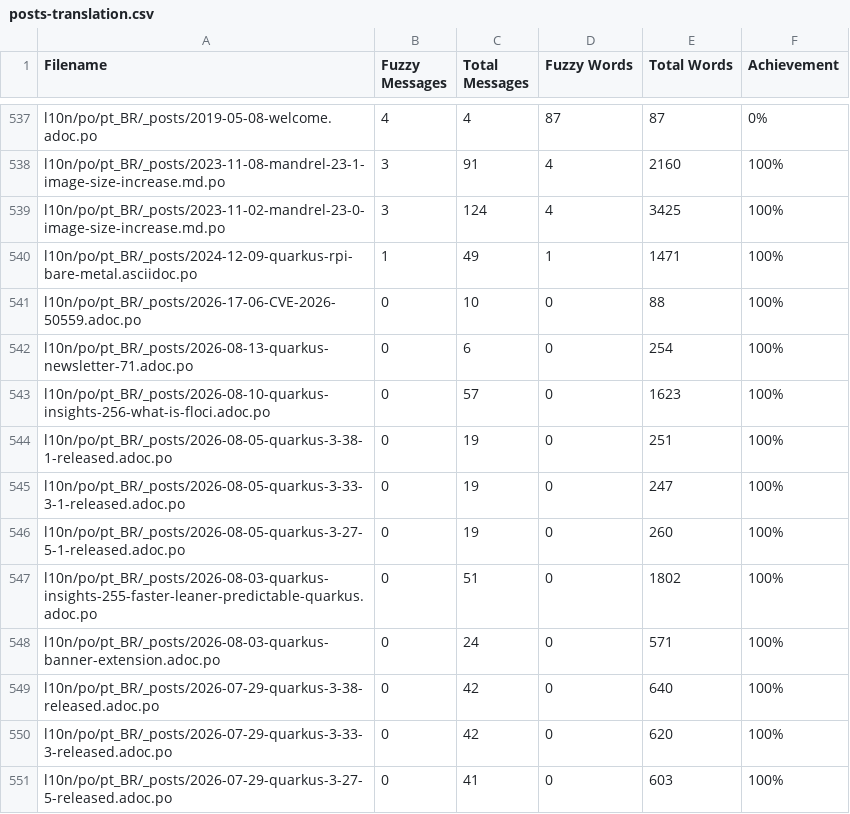
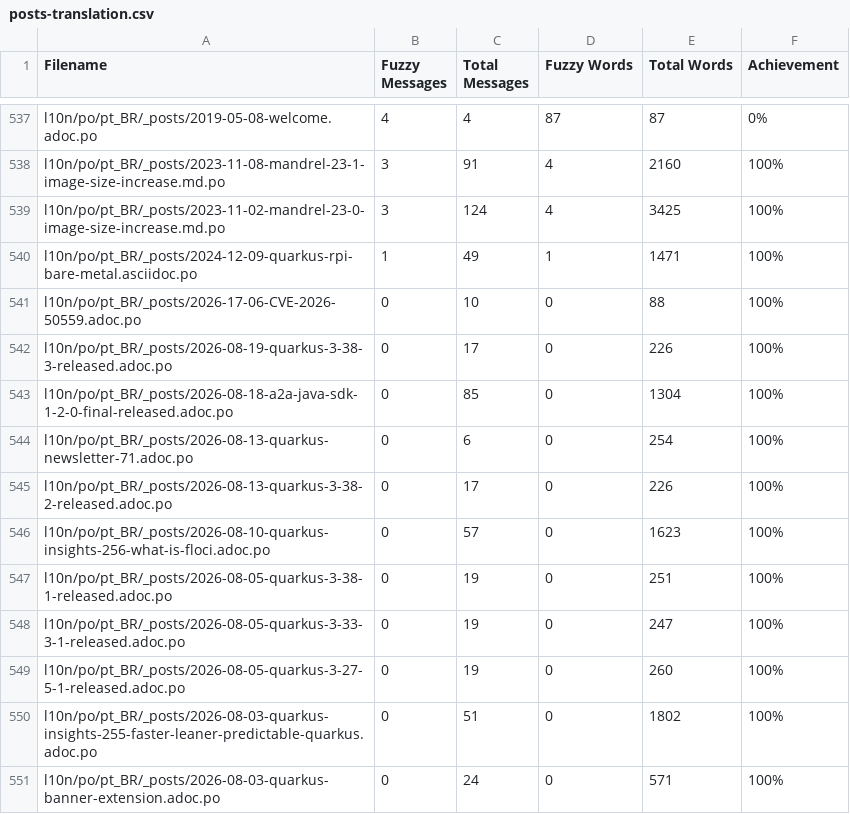
Before and after one commit to omatheusmesmo/pt.quarkus.io, a CSV file: l10n/stats/posts-translation.csv, drawn as a sheet; only a part is shown, gaps mark what is left out; the shorter side is filled out with more unchanged rows.

Commit message:
Update translation stats

```diff
--- a/l10n/stats/posts-translation.csv
+++ b/l10n/stats/posts-translation.csv
@@ -541,3 +541,6 @@ l10n/po/pt_BR/_posts/2024-12-09-quarkus-rpi-bare-metal.asciidoc.po, 1, 49, 1, 14
 l10n/po/pt_BR/_posts/2026-17-06-CVE-2026-50559.adoc.po, 0, 10, 0, 88, 100%
+l10n/po/pt_BR/_posts/2026-08-19-quarkus-3-38-3-released.adoc.po, 0, 17, 0, 226, 100%
+l10n/po/pt_BR/_posts/2026-08-18-a2a-java-sdk-1-2-0-final-released.adoc.po, 0, 85, 0, 1304, 100%
 l10n/po/pt_BR/_posts/2026-08-13-quarkus-newsletter-71.adoc.po, 0, 6, 0, 254, 100%
+l10n/po/pt_BR/_posts/2026-08-13-quarkus-3-38-2-released.adoc.po, 0, 17, 0, 226, 100%
 l10n/po/pt_BR/_posts/2026-08-10-quarkus-insights-256-what-is-floci.adoc.po, 0, 57, 0, 1623, 100%
```
Also changed, not shown: l10n/stats/latest-guides-translation.csv, l10n/stats/main-guides-translation.csv, 1 other file.
